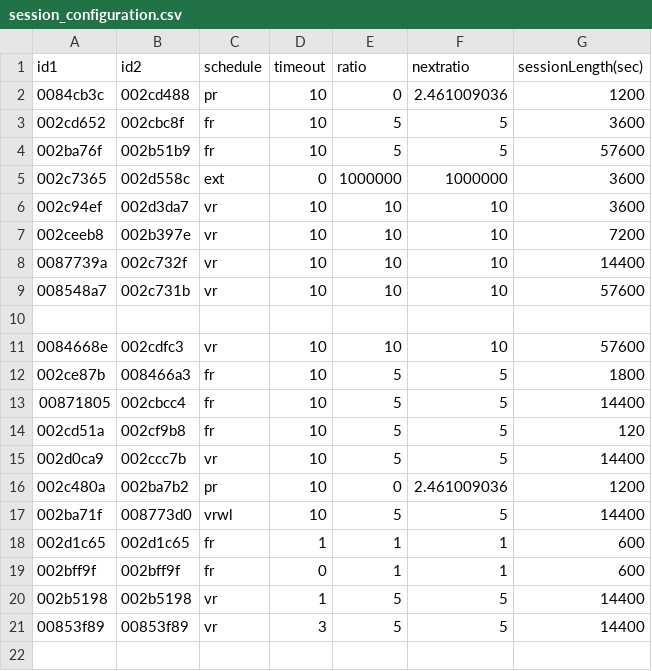
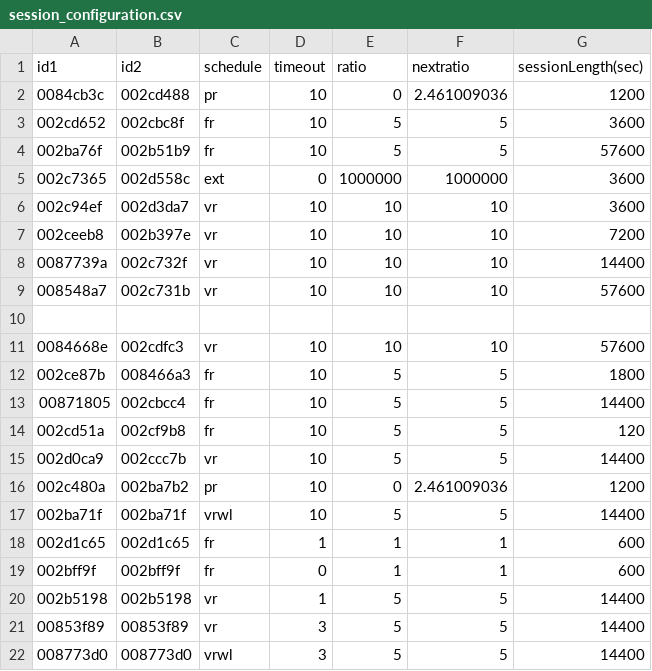
Before and after one commit to miraclezero/HomeBrew, a CSV file: python/session_configuration.csv, drawn as a sheet.

Commit message:
Add VR 5TO3 with 50 limits

```diff
--- a/python/session_configuration.csv
+++ b/python/session_configuration.csv
@@ -16,3 +16,3 @@ id1,id2,schedule,timeout,ratio,nextratio,sessionLength(sec)
 002c480a,002ba7b2,pr,10,0,2.461009036,1200
-002ba71f,008773d0,vrwl,10,5,5,14400
+002ba71f,002ba71f,vrwl,10,5,5,14400
 002d1c65,002d1c65,fr,1,1,1,600
@@ -21 +21,2 @@ id1,id2,schedule,timeout,ratio,nextratio,sessionLength(sec)
 00853f89,00853f89,vr,3,5,5,14400
+008773d0,008773d0,vrwl,3,5,5,14400
```
